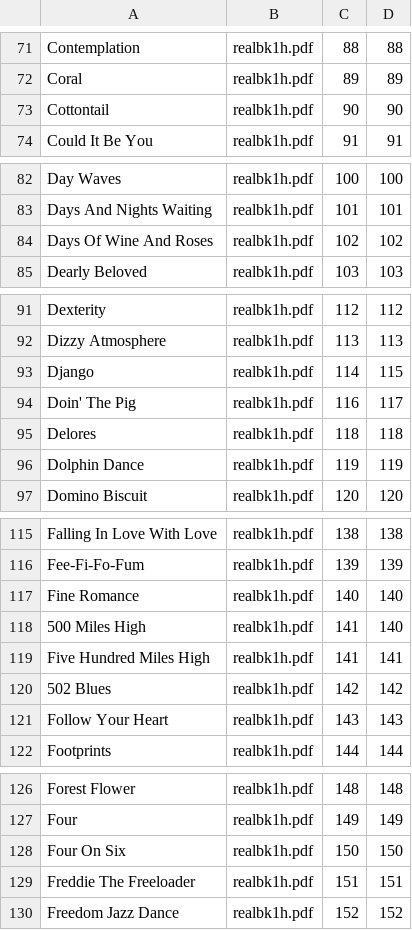
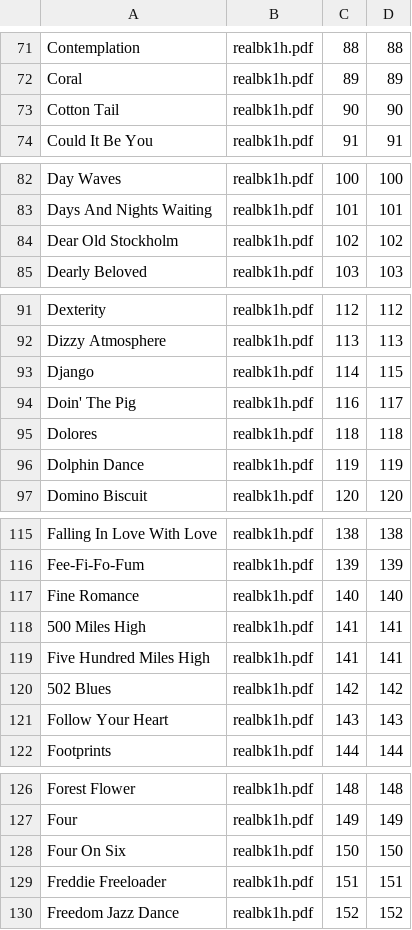
Before and after one commit to timblackman/musicindex-typos, a CSV file: ForScore/realbk1h.csv, drawn as a sheet; only a part is shown, gaps mark what is left out; the diff covers the shown part only.

```diff
--- a/ForScore/realbk1h.csv
+++ b/ForScore/realbk1h.csv
@@ -72,3 +72,3 @@ Contemplation,realbk1h.pdf,88,88
 Coral,realbk1h.pdf,89,89
-Cottontail,realbk1h.pdf,90,90
+Cotton Tail,realbk1h.pdf,90,90
 Could It Be You,realbk1h.pdf,91,91
@@ -83,3 +83,3 @@ Day Waves,realbk1h.pdf,100,100
 Days And Nights Waiting,realbk1h.pdf,101,101
-Days Of Wine And Roses,realbk1h.pdf,102,102
+Dear Old Stockholm,realbk1h.pdf,102,102
 Dearly Beloved,realbk1h.pdf,103,103
@@ -94,3 +94,3 @@ Django,realbk1h.pdf,114,115
 Doin' The Pig,realbk1h.pdf,116,117
-Delores,realbk1h.pdf,118,118
+Dolores,realbk1h.pdf,118,118
 Dolphin Dance,realbk1h.pdf,119,119
@@ -117,3 +117,3 @@ Fee-Fi-Fo-Fum,realbk1h.pdf,139,139
 Fine Romance,realbk1h.pdf,140,140
-500 Miles High,realbk1h.pdf,141,140
+500 Miles High,realbk1h.pdf,141,141
 Five Hundred Miles High,realbk1h.pdf,141,141
@@ -128,3 +128,3 @@ Four,realbk1h.pdf,149,149
 Four On Six,realbk1h.pdf,150,150
-Freddie The Freeloader,realbk1h.pdf,151,151
+Freddie Freeloader,realbk1h.pdf,151,151
 Freedom Jazz Dance,realbk1h.pdf,152,152
```
Also changed, not shown: 1 added row and 12 edited cells elsewhere in this file.
